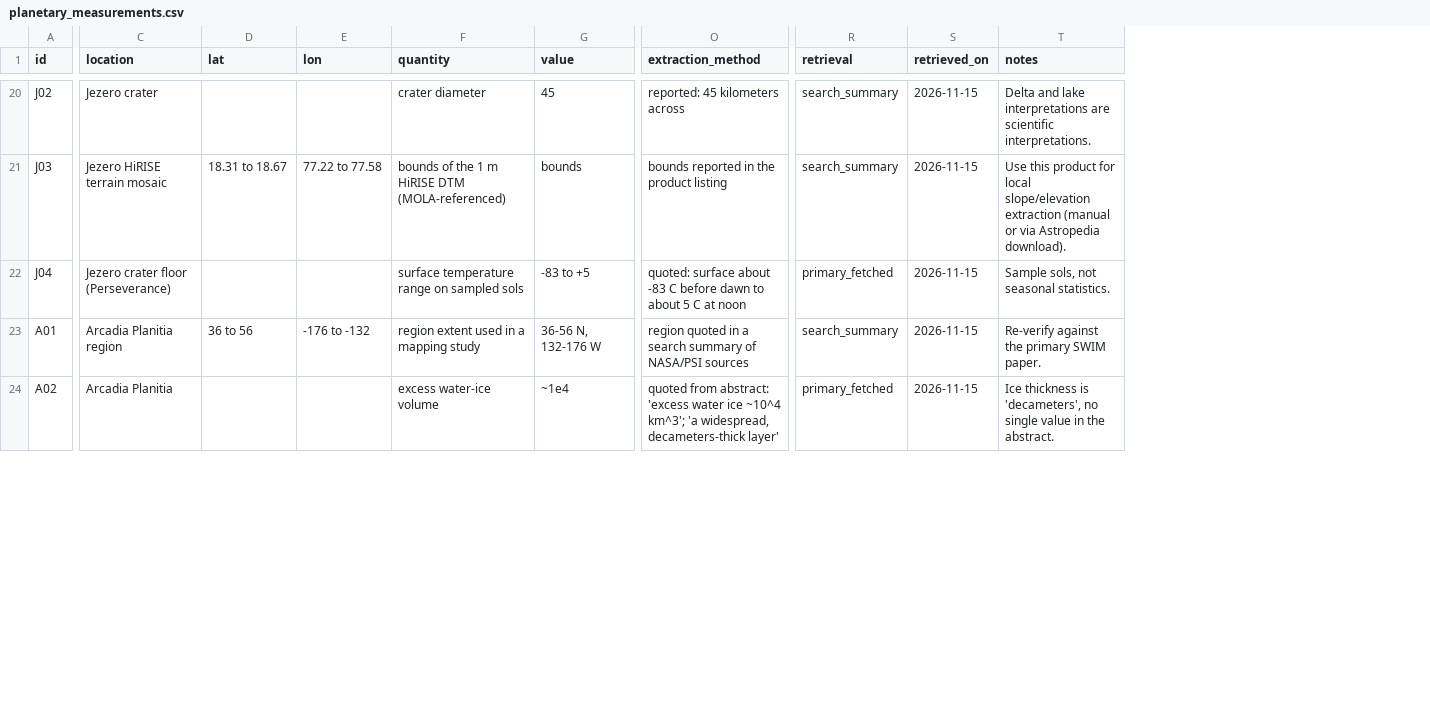
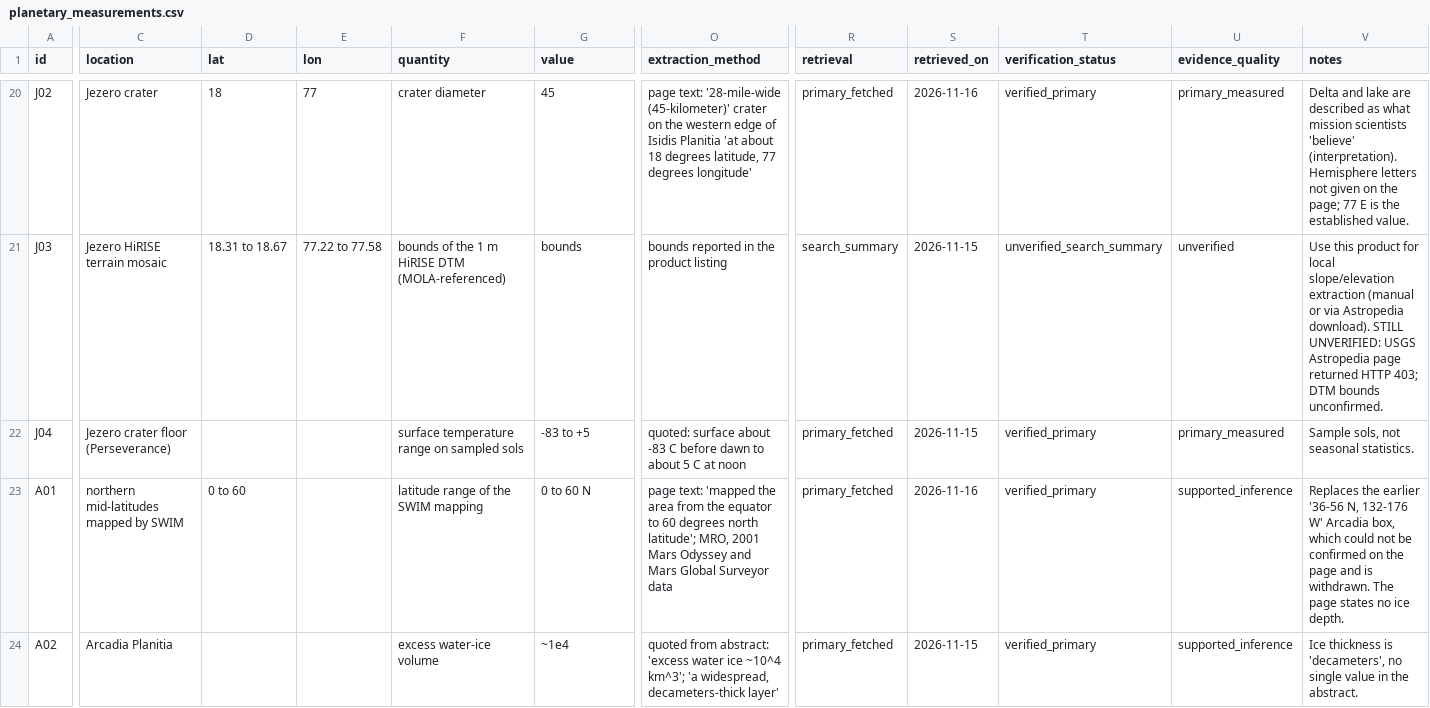
Before and after one commit to asharr-1shera23z/Astranovus-NASA-Space-Apps-Challenge-2026, a CSV file: data/planetary_measurements.csv, drawn as a sheet; only a part is shown, gaps mark what is left out; addresses are those after the commit; the diff covers the shown part only; the diff names each change by its address in the sheet, - before the commit and + after, or states it on an @@ line.

```diff
--- a/data/planetary_measurements.csv
+++ b/data/planetary_measurements.csv
+column T (verification_status), rows 20-24: verified_primary | unverified_search_summary | verified_primary | verified_primary | verified_primary
+column U (evidence_quality), rows 20-24: primary_measured | unverified | primary_measured | supported_inference | supported_inference
-D20 (lat): (empty)
+D20 (lat): 18
-E20 (lon): (empty)
+E20 (lon): 77
-O20 (extraction_method): reported: 45 kilometers across
+O20 (extraction_method): page text: '28-mile-wide (45-kilometer)' crater on the western edge of Isidis Planitia 'at about 18 degrees latitude, 77 degrees longitude'
-R20 (retrieval): search_summary
+R20 (retrieval): primary_fetched
-S20 (retrieved_on): 2026-11-15
+S20 (retrieved_on): 2026-11-16
-V20 (notes): …and lake interpretations are scientific interpretations.
+V20 (notes): …and lake are described as what mission scientists 'believe' (interpretation). Hemisphere letters not given on the page; 77 E is the established value.
-V21 (notes): …Astropedia download).
+V21 (notes): …Astropedia download). STILL UNVERIFIED: USGS Astropedia page returned HTTP 403; DTM bounds unconfirmed.
-C23 (location): Arcadia Planitia region
+C23 (location): northern mid-latitudes mapped by SWIM
-D23 (lat): 36 to 56
+D23 (lat): 0 to 60
-E23 (lon): -176 to -132
+E23 (lon): (empty)
-F23 (quantity): region extent used in a mapping study
+F23 (quantity): latitude range of the SWIM mapping
-G23 (value): 36-56 N, 132-176 W
+G23 (value): 0 to 60 N
-O23 (extraction_method): region quoted in a search summary of NASA/PSI sources
+O23 (extraction_method): page text: 'mapped the area from the equator to 60 degrees north latitude'; MRO, 2001 Mars Odyssey and Mars Global Surveyor data
-R23 (retrieval): search_summary
+R23 (retrieval): primary_fetched
-S23 (retrieved_on): 2026-11-15
+S23 (retrieved_on): 2026-11-16
-V23 (notes): Re-verify against the primary SWIM paper.
+V23 (notes): Replaces the earlier '36-56 N, 132-176 W' Arcadia box, which could not be confirmed on the page and is withdrawn. The page states no ice depth.
```
Also changed, not shown: 6 added rows and 42 edited cells elsewhere in this file, 33 other files.
